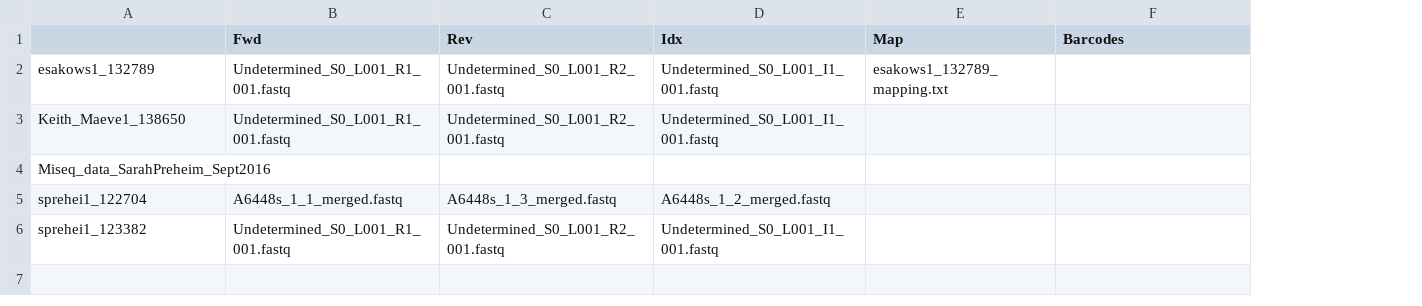
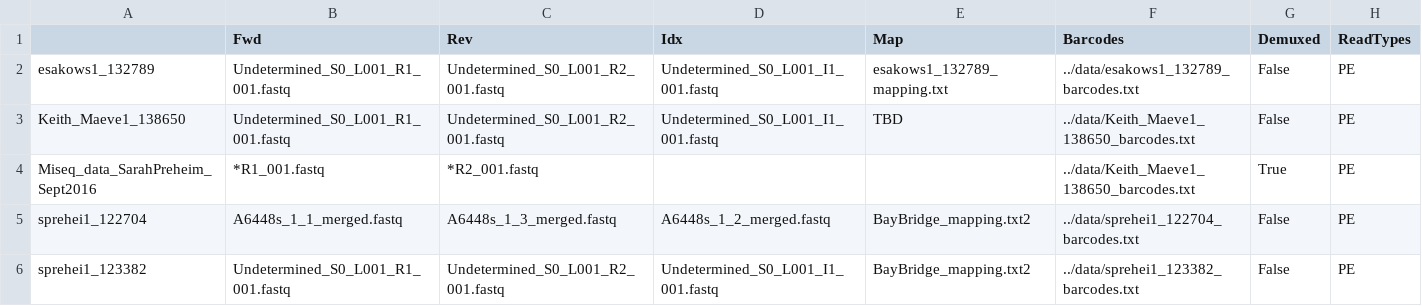
Before and after one commit to karoraw1/maeveScripts, a TSV file: data/mapping_file.tsv, drawn as a sheet; the diff names each change by its address in the sheet, - before the commit and + after, or states it on an @@ line.

```diff
--- a/data/mapping_file.tsv
+++ b/data/mapping_file.tsv
+column G (Demuxed), rows 2-6: False | False | True | False | False
+column H (ReadTypes), rows 2-6: all PE
-F2 (Barcodes): (empty)
+F2 (Barcodes): ../data/esakows1_132789_barcodes.txt
-E3 (Map): (empty)
+E3 (Map): TBD
-F3:F4 (Barcodes): (empty)
+F3:F4 (Barcodes): ../data/Keith_Maeve1_138650_barcodes.txt
-B4 (Fwd): (empty)
+B4 (Fwd): *R1_001.fastq
-C4 (Rev): (empty)
+C4 (Rev): *R2_001.fastq
-E5:E6 (Map): (empty)
+E5:E6 (Map): BayBridge_mapping.txt2
-F5 (Barcodes): (empty)
+F5 (Barcodes): ../data/sprehei1_122704_barcodes.txt
-F6 (Barcodes): (empty)
+F6 (Barcodes): ../data/sprehei1_123382_barcodes.txt
```
Also changed, not shown: 2 other files.
